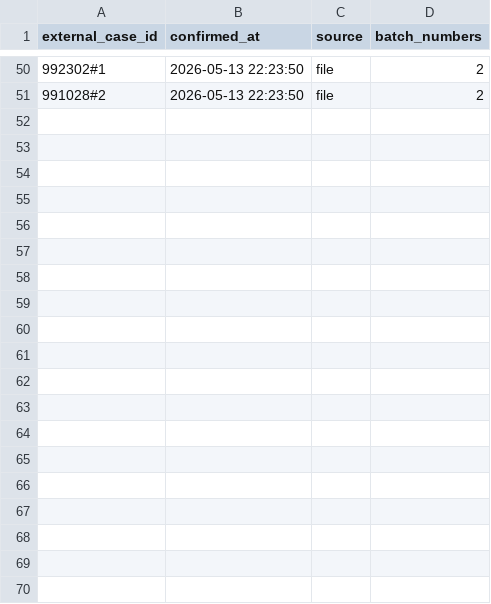
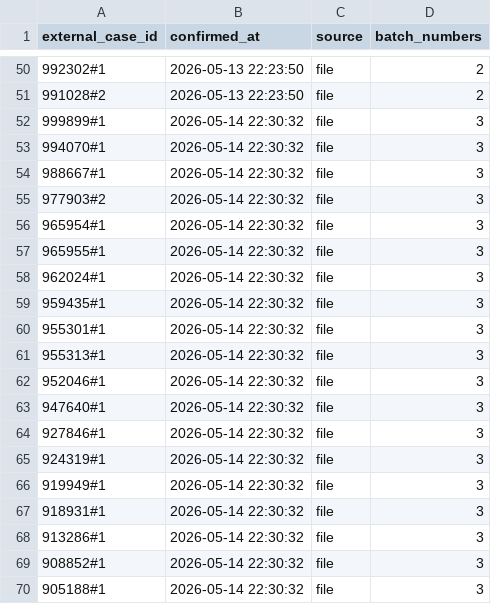
Before and after one commit to Jesus-Ameneiro/Smartflow-Listmaker, a CSV file: history/updates_log.csv, drawn as a sheet; only a part is shown, gaps mark what is left out; the diff covers the shown part only.

Commit message:
Update confirmed-updated log

```diff
--- a/history/updates_log.csv
+++ b/history/updates_log.csv
@@ -51 +51,20 @@ external_case_id,confirmed_at,source,batch_numbers
 991028#2,2026-05-13 22:23:50,file,2
+999899#1,2026-05-14 22:30:32,file,3
+994070#1,2026-05-14 22:30:32,file,3
+988667#1,2026-05-14 22:30:32,file,3
+977903#2,2026-05-14 22:30:32,file,3
+965954#1,2026-05-14 22:30:32,file,3
+965955#1,2026-05-14 22:30:32,file,3
+962024#1,2026-05-14 22:30:32,file,3
+959435#1,2026-05-14 22:30:32,file,3
+955301#1,2026-05-14 22:30:32,file,3
+955313#1,2026-05-14 22:30:32,file,3
+952046#1,2026-05-14 22:30:32,file,3
+947640#1,2026-05-14 22:30:32,file,3
+927846#1,2026-05-14 22:30:32,file,3
+924319#1,2026-05-14 22:30:32,file,3
+919949#1,2026-05-14 22:30:32,file,3
+918931#1,2026-05-14 22:30:32,file,3
+913286#1,2026-05-14 22:30:32,file,3
+908852#1,2026-05-14 22:30:32,file,3
+905188#1,2026-05-14 22:30:32,file,3
```
Also changed, not shown: 31 added rows elsewhere in this file.
